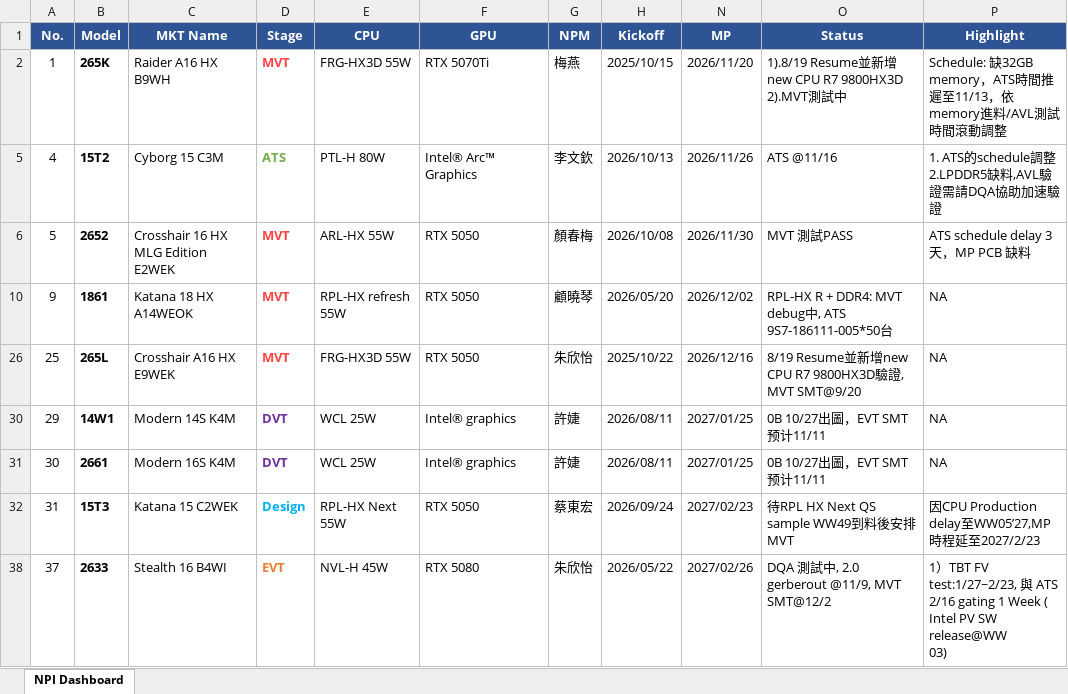
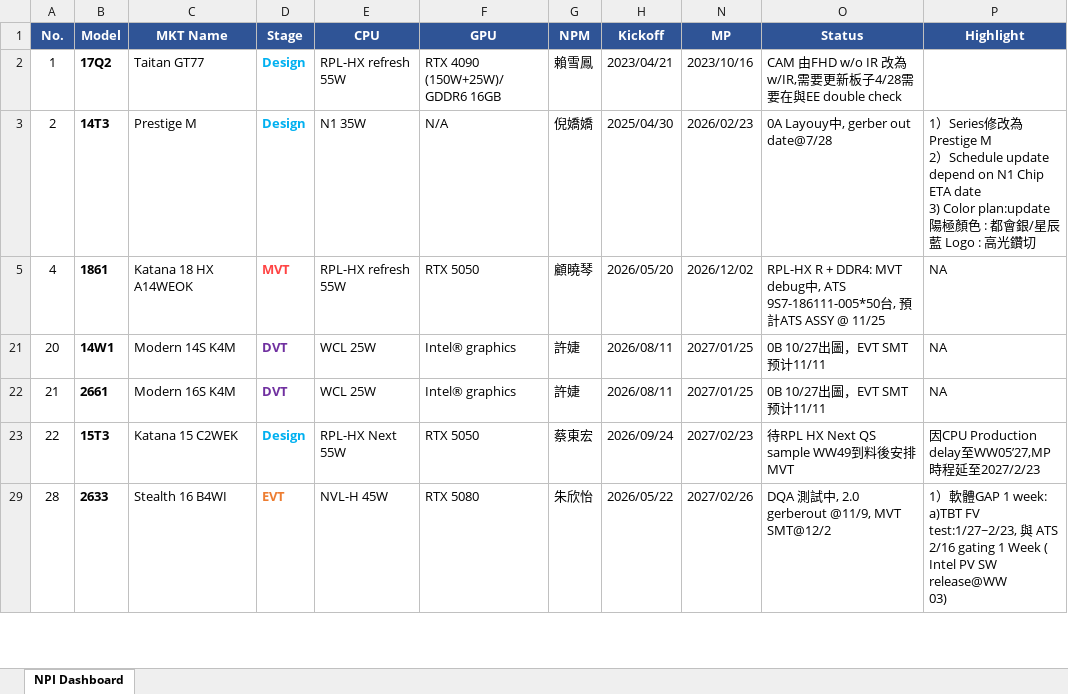
Before and after one commit to kabonka/npi-dashboard, an Excel workbook: npi_dashboard.xlsx, sheet NPI Dashboard, drawn as a sheet; only a part is shown; values as stored, in another font and other column widths than the file's, no borders; removed rows and columns are numbered as before the commit, all else as after; ↵ is a line break in a cell; the diff covers the shown part only; the diff names each change by its address in the sheet, - before the commit and + after, or states it on an @@ line.

Commit message:
Update NPI Dashboard 2026-11-11 14:31

```diff
--- a/npi_dashboard.xlsx (sheet NPI Dashboard)
+++ b/npi_dashboard.xlsx (sheet NPI Dashboard)
-B2 (Model): 265K
+B2 (Model): 17Q2
-C2 (MKT Name): Raider A16 HX B9WH
+C2 (MKT Name): Taitan GT77
-D2 (Stage): MVT
+D2 (Stage): Design
-D2 text colour: #FF4444
+D2 text colour: #00B0F0
-E2 (CPU): FRG-HX3D 55W
+E2 (CPU): RPL-HX refresh 55W
-F2 (GPU): RTX 5070Ti
+F2 (GPU): RTX 4090 (150W+25W)/ GDDR6 16GB
-G2 (NPM): 梅燕
+G2 (NPM): 賴雪鳳
-H2 (Kickoff): 2025/10/15
+H2 (Kickoff): 2023/04/21
-N2 (MP): 2026/11/20
+N2 (MP): 2023/10/16
-O2 (Status): 1).8/19 Resume並新增new CPU R7 9800HX3D ↵ 2).MVT測試中
+O2 (Status): CAM 由FHD w/o IR 改為 w/IR,需要更新板子4/28需要在與EE double check
-P2 (Highlight): Schedule: 缺32GB memory，ATS時間推遲至11/13，依memory進料/AVL測試時間滾動調整
+P2 (Highlight): (empty)
-row 5: 4 | 15T2 | Cyborg 15 C3M | ATS | PTL-H 80W | Intel® Arc™ Graphics | 李文欽 | 2026/10/13 | 2026/11/26 | ATS @11/16 | 1. ATS的schedule調整 2.LPDDR5缺料,AVL驗證需請DQA協助加速驗證
-row 6: 5 | 2652 | Crosshair 16 HX MLG Edition E2WEK | MVT | ARL-HX 55W | RTX 5050 | 顏春梅 | 2026/10/08 | 2026/11/30 | MVT 測試PASS | ATS schedule delay 3天，MP PCB 缺料
+row 3: 2 | 14T3 | Prestige M | Design | N1 35W | N/A | 倪嬌嬌 | 2025/04/30 | 2026/02/23 | 0A Layouy中, gerber out date@7/28 | 1）Series修改為Prestige M ↵ 2）Schedule update depend on N1 Chip ETA date ↵ 3) Color plan:update 陽極顏色 : 都會銀/星辰藍 Logo : 高光鑽切
-A5 (No.): 9
+A5 (No.): 4
-O5 (Status): …9S7-186111-005*50台
+O5 (Status): …9S7-186111-005*50台, 預計ATS ASSY @ 11/25
-row 26: 25 | 265L | Crosshair A16 HX E9WEK | MVT | FRG-HX3D 55W | RTX 5050 | 朱欣怡 | 2025/10/22 | 2026/12/16 | 8/19 Resume並新增new CPU R7 9800HX3D驗證, MVT SMT@9/20 | NA
-A21 (No.): 29
+A21 (No.): 20
-A22 (No.): 30
+A22 (No.): 21
-A23 (No.): 31
+A23 (No.): 22
-A29 (No.): 37
+A29 (No.): 28
-P29 (Highlight): 1）TBT FV test:1/27~2/23,…
+P29 (Highlight): 1）軟體GAP 1 week: a)TBT FV test:1/27~2/23,…
```
Also changed, not shown: 1 added row, 2 removed rows and 15 edited cells elsewhere in this sheet, hidden cells, 5 other files.
